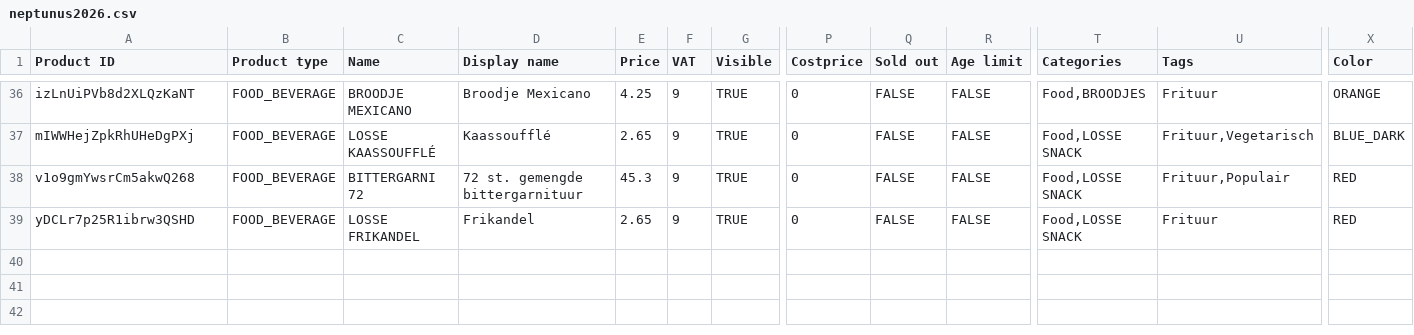
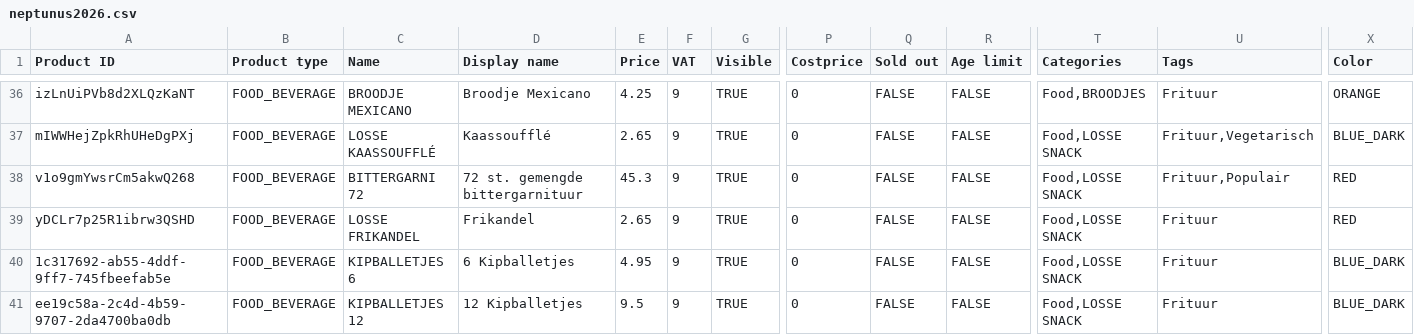
Before and after one commit to DikkeJuice/Neptunus_Menu_2026, a CSV file: assets/neptunus2026.csv, drawn as a sheet; only a part is shown, gaps mark what is left out; rows hold the shown columns only; the diff names each change by its address in the sheet, - before the commit and + after, or states it on an @@ line.

Commit message:
Toevoegen: 6 Kipballetjes (€4,95) en 12 Kipballetjes (€9,50) onder Snacks & Bites

```diff
--- a/assets/neptunus2026.csv
+++ b/assets/neptunus2026.csv
+row 40: 1c317692-ab55-4ddf-9ff7-745fbeefab5e | FOOD_BEVERAGE | KIPBALLETJES 6 | 6 Kipballetjes | 4.95 | 9 | TRUE | 0 | FALSE | FALSE | Food,LOSSE SNACK | Frituur | BLUE_DARK
+row 41: ee19c58a-2c4d-4b59-9707-2da4700ba0db | FOOD_BEVERAGE | KIPBALLETJES 12 | 12 Kipballetjes | 9.5 | 9 | TRUE | 0 | FALSE | FALSE | Food,LOSSE SNACK | Frituur | BLUE_DARK
```
